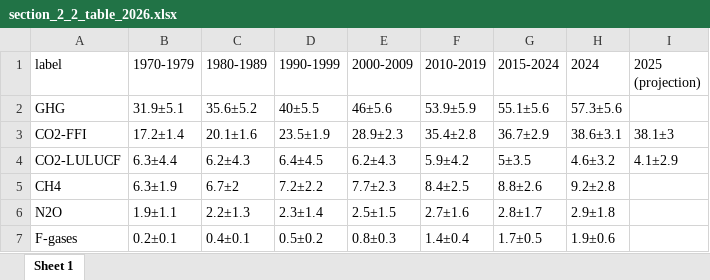
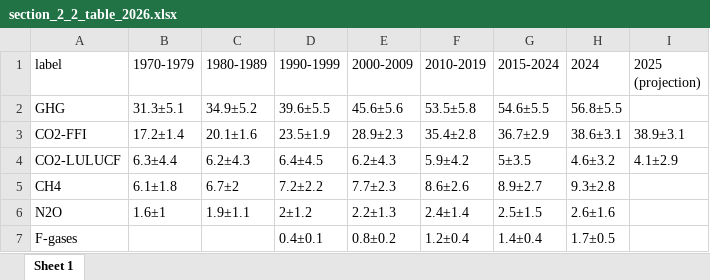
Before and after one commit to ClimateIndicator/GHG-Emissions-Assessment, an Excel workbook: results/section_2_2_table_2026.xlsx, sheet Sheet 1, drawn as a sheet; values as stored, in another font and other column widths than the file's, no borders; the diff names each change by its address in the sheet, - before the commit and + after, or states it on an @@ line.

```diff
--- a/results/section_2_2_table_2026.xlsx (sheet Sheet 1)
+++ b/results/section_2_2_table_2026.xlsx (sheet Sheet 1)
-B2 (1970-1979): 31.9±5.1
+B2 (1970-1979): 31.3±5.1
-C2 (1980-1989): 35.6±5.2
+C2 (1980-1989): 34.9±5.2
-D2 (1990-1999): 40±5.5
+D2 (1990-1999): 39.6±5.5
-E2 (2000-2009): 46±5.6
+E2 (2000-2009): 45.6±5.6
-F2 (2010-2019): 53.9±5.9
+F2 (2010-2019): 53.5±5.8
-G2 (2015-2024): 55.1±5.6
+G2 (2015-2024): 54.6±5.5
-H2 (2024): 57.3±5.6
+H2 (2024): 56.8±5.5
-I3 (2025 (projection)): 38.1±3
+I3 (2025 (projection)): 38.9±3.1
-B5 (1970-1979): 6.3±1.9
+B5 (1970-1979): 6.1±1.8
-F5 (2010-2019): 8.4±2.5
+F5 (2010-2019): 8.6±2.6
-G5 (2015-2024): 8.8±2.6
+G5 (2015-2024): 8.9±2.7
-H5 (2024): 9.2±2.8
+H5 (2024): 9.3±2.8
-B6 (1970-1979): 1.9±1.1
+B6 (1970-1979): 1.6±1
-C6 (1980-1989): 2.2±1.3
+C6 (1980-1989): 1.9±1.1
-D6 (1990-1999): 2.3±1.4
+D6 (1990-1999): 2±1.2
-E6 (2000-2009): 2.5±1.5
+E6 (2000-2009): 2.2±1.3
-F6 (2010-2019): 2.7±1.6
+F6 (2010-2019): 2.4±1.4
-G6 (2015-2024): 2.8±1.7
+G6 (2015-2024): 2.5±1.5
-H6 (2024): 2.9±1.8
+H6 (2024): 2.6±1.6
-B7 (1970-1979): 0.2±0.1
+B7 (1970-1979): (empty)
-C7 (1980-1989): 0.4±0.1
+C7 (1980-1989): (empty)
-D7 (1990-1999): 0.5±0.2
+D7 (1990-1999): 0.4±0.1
-E7 (2000-2009): 0.8±0.3
+E7 (2000-2009): 0.8±0.2
-F7 (2010-2019): 1.4±0.4
+F7 (2010-2019): 1.2±0.4
-G7 (2015-2024): 1.7±0.5
+G7 (2015-2024): 1.4±0.4
-H7 (2024): 1.9±0.6
+H7 (2024): 1.7±0.5
```
Also changed, not shown: results/ghg_emissions_co2e_2026.xlsx, 35 other files.
